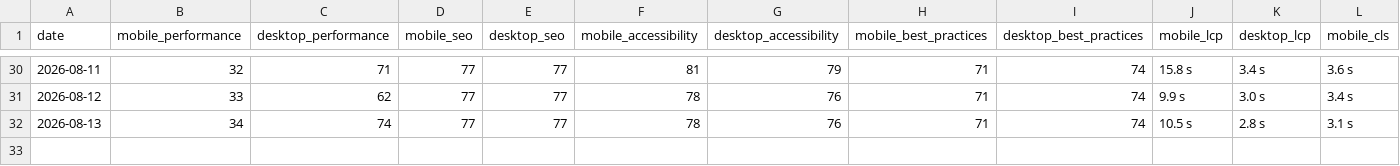
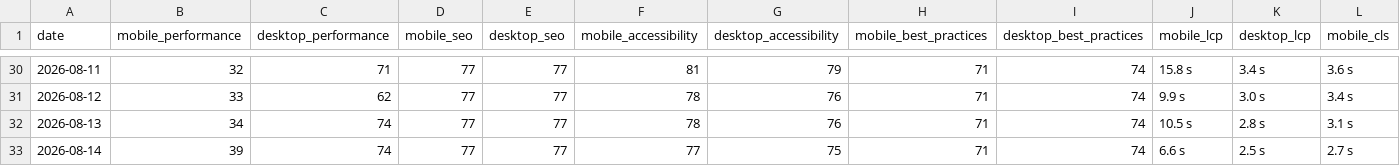
Before and after one commit to orhankemal-code/asra-lighthouse-monitor, a CSV file: history/history.csv, drawn as a sheet; only a part is shown, gaps mark what is left out; rows hold the shown columns only; the diff names each change by its address in the sheet, - before the commit and + after, or states it on an @@ line.

```diff
--- a/history/history.csv
+++ b/history/history.csv
+row 33: 2026-08-14 | 39 | 74 | 77 | 77 | 77 | 75 | 71 | 74 | 6.6 s | 2.5 s | 2.7 s
```
Also changed, not shown: 6 other files.
